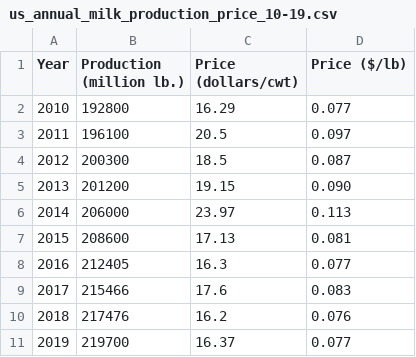
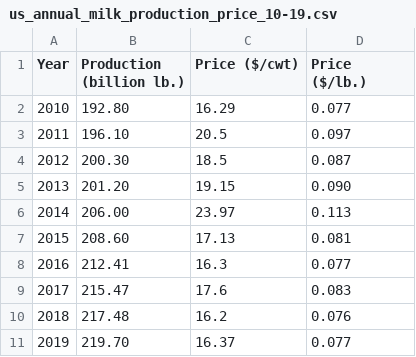
Before and after one commit to Ashraf4068/Dairy_project, a CSV file: Resources/us_annual_milk_production_price_10-19.csv, drawn as a sheet.

Commit message:
fixing data issue

```diff
--- a/Resources/us_annual_milk_production_price_10-19.csv
+++ b/Resources/us_annual_milk_production_price_10-19.csv
@@ -1,11 +1,11 @@
-Year,Production (million lb.),Price (dollars/cwt),Price ($/lb)
-2010,192800,16.29,0.077
-2011,196100,20.5,0.097
-2012,200300,18.5,0.087
-2013,201200,19.15,0.090
-2014,206000,23.97,0.113
-2015,208600,17.13,0.081
-2016,212405,16.3,0.077
-2017,215466,17.6,0.083
-2018,217476,16.2,0.076
-2019,219700,16.37,0.077
+Year,Production (billion lb.),Price ($/cwt),Price ($/lb.)
+2010,192.80,16.29,0.077
+2011,196.10,20.5,0.097
+2012,200.30,18.5,0.087
+2013,201.20,19.15,0.090
+2014,206.00,23.97,0.113
+2015,208.60,17.13,0.081
+2016,212.41,16.3,0.077
+2017,215.47,17.6,0.083
+2018,217.48,16.2,0.076
+2019,219.70,16.37,0.077
```
Also changed, not shown: 1 other file.
